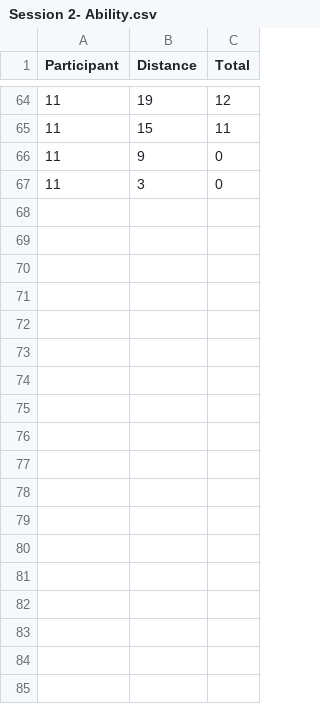
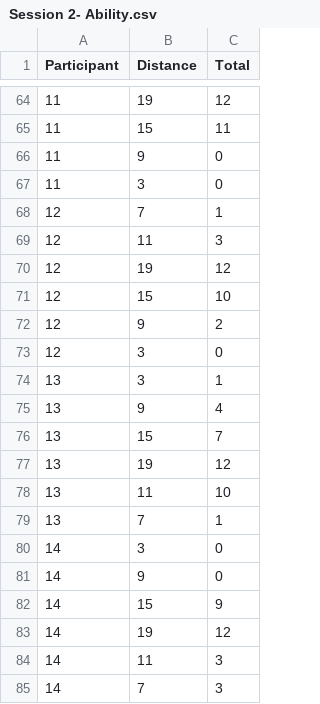
Before and after one commit to warren-james/Achievement_Motivation, a CSV file: data/Accuracy/Session 2- Ability.csv, drawn as a sheet; only a part is shown, gaps mark what is left out; the diff names each change by its address in the sheet, - before the commit and + after, or states it on an @@ line.

Commit message:
updated scripts and added latest data

```diff
--- a/data/Accuracy/Session 2- Ability.csv
+++ b/data/Accuracy/Session 2- Ability.csv
+row 68: 12 | 7 | 1
+row 69: 12 | 11 | 3
+row 70: 12 | 19 | 12
+row 71: 12 | 15 | 10
+row 72: 12 | 9 | 2
+row 73: 12 | 3 | 0
+row 74: 13 | 3 | 1
+row 75: 13 | 9 | 4
+row 76: 13 | 15 | 7
+row 77: 13 | 19 | 12
+row 78: 13 | 11 | 10
+row 79: 13 | 7 | 1
+row 80: 14 | 3 | 0
+row 81: 14 | 9 | 0
+row 82: 14 | 15 | 9
+row 83: 14 | 19 | 12
+row 84: 14 | 11 | 3
+row 85: 14 | 7 | 3
```
Also changed, not shown: 13 other files.
